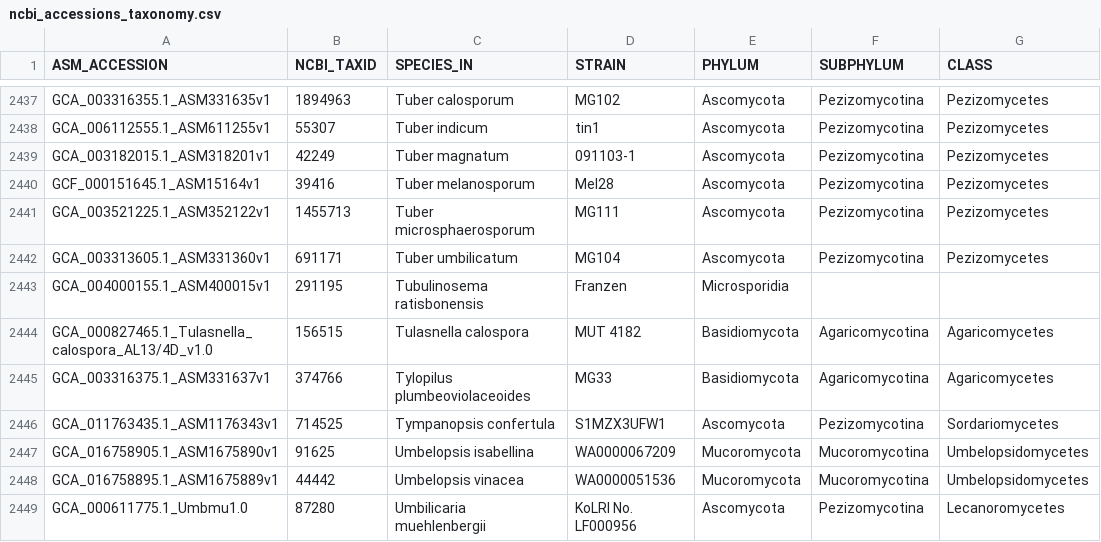
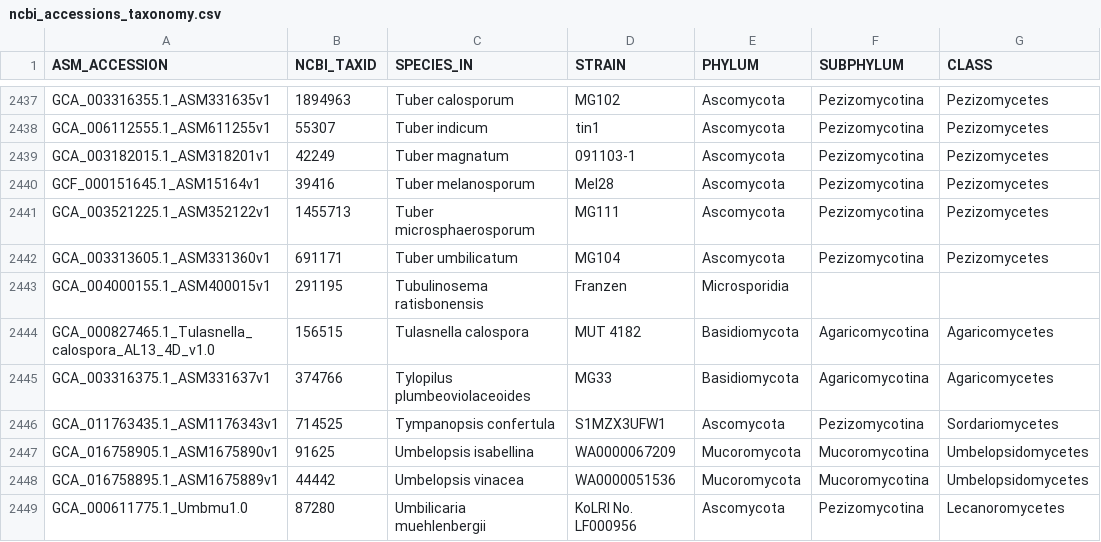
Before and after one commit to 1KFG/NCBI_fungi, a CSV file: lib/ncbi_accessions_taxonomy.csv, drawn as a sheet; only a part is shown, gaps mark what is left out; the diff names each change by its address in the sheet, - before the commit and + after, or states it on an @@ line.

```diff
--- a/lib/ncbi_accessions_taxonomy.csv
+++ b/lib/ncbi_accessions_taxonomy.csv
-A2444 (ASM_ACCESSION): GCA_000827465.1_Tulasnella_calospora_AL13/4D_v1.0
+A2444 (ASM_ACCESSION): GCA_000827465.1_Tulasnella_calospora_AL13_4D_v1.0
```
Also changed, not shown: 2 other files.
